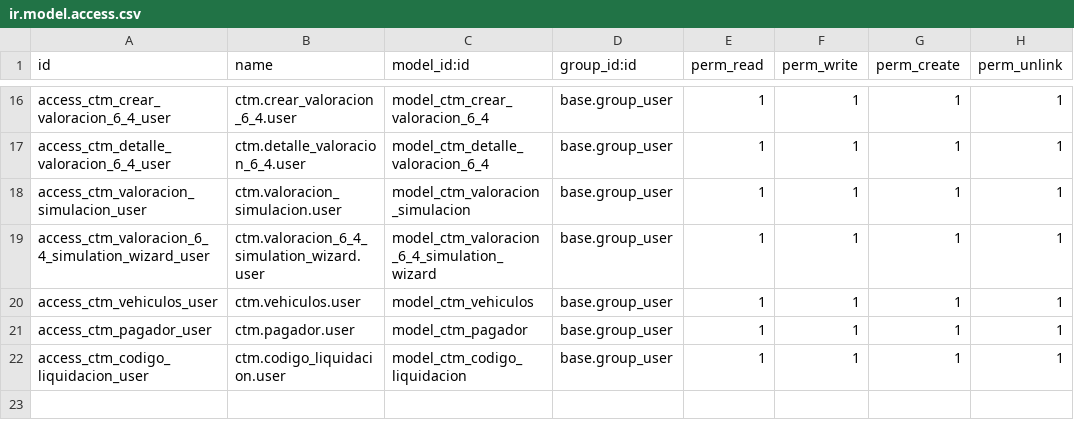
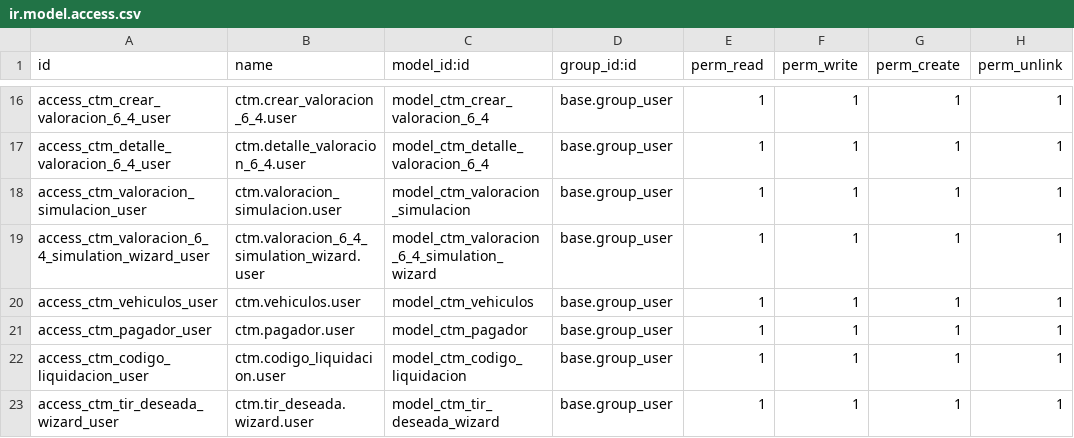
Before and after one commit to Juansebass/cuantum-staging, a CSV file: ctm_sentencias/security/ir.model.access.csv, drawn as a sheet; only a part is shown, gaps mark what is left out.

Commit message:
[ADD]Tir deseada base

```diff
--- a/ctm_sentencias/security/ir.model.access.csv
+++ b/ctm_sentencias/security/ir.model.access.csv
@@ -22 +22,2 @@ access_ctm_pagador_user,ctm.pagador.user,model_ctm_pagador,base.group_user,1,1,1
 access_ctm_codigo_liquidacion_user,ctm.codigo_liquidacion.user,model_ctm_codigo_liquidacion,base.group_user,1,1,1,1
+access_ctm_tir_deseada_wizard_user,ctm.tir_deseada.wizard.user,model_ctm_tir_deseada_wizard,base.group_user,1,1,1,1
```
Also changed, not shown: 6 other files.
